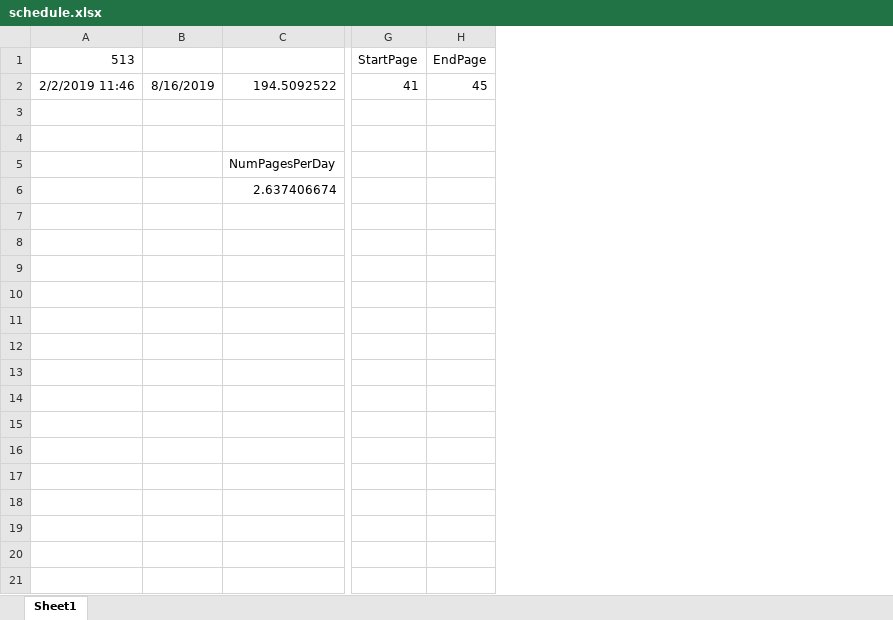
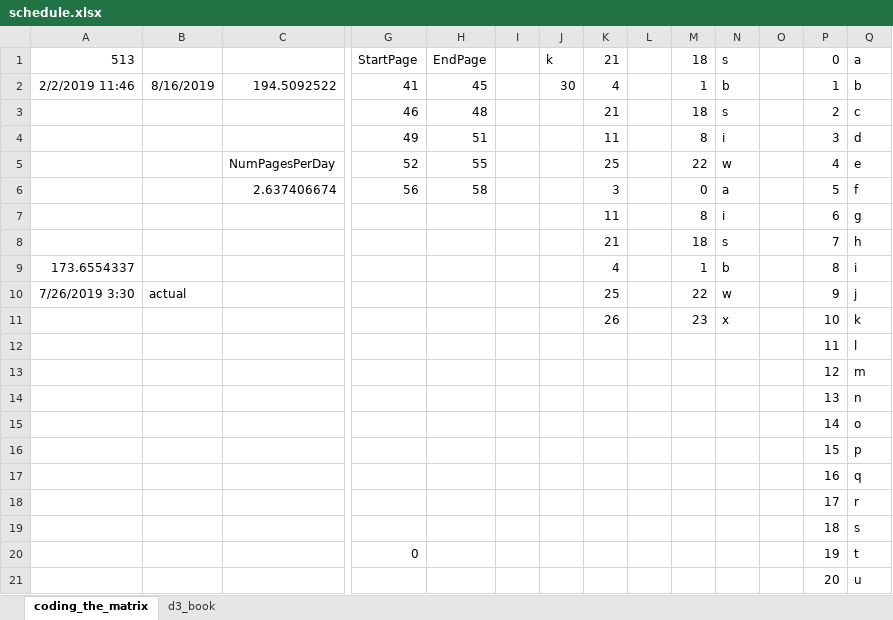
Before and after one commit to mattheweallen/codingthematrix, an Excel workbook: schedule.xlsx, sheet coding_the_matrix, drawn as a sheet; only a part is shown, gaps mark what is left out; values as stored, in another font and other column widths than the file's, no borders; addresses are those after the commit; rows hold the shown columns only; the diff covers the shown part only; the diff names each change by its address in the sheet, - before the commit and + after, or states it on an @@ line.

```diff
--- a/schedule.xlsx (sheet coding_the_matrix)
+++ b/schedule.xlsx (sheet coding_the_matrix)
-sheet tab: Sheet1
+sheet tab: coding_the_matrix
+sheet tab: d3_book
+column I, empty
+column J, rows 1-2: k | 30
+column K, rows 1-2: 21 | 4; rows 7-8: 11 | 21; row 11: 26
+column L, empty
+column M, rows 1-2: 18 | 1; rows 7-8: 8 | 18; row 11: 23
+column N, rows 1-2: s | b; rows 7-8: i | s; row 11: x
+column O, empty
+column P, rows 1-2: 0 | 1; rows 7-8: 6 | 7; rows 11-12: 10 | 11
+column Q, rows 1-2: a | b; rows 7-8: g | h; rows 11-12: k | l
+row 3:  |  |  | 46 | 48 |  |  | 21 |  | 18 | s |  | 2 | c
+row 4:  |  |  | 49 | 51 |  |  | 11 |  | 8 | i |  | 3 | d
+row 5:  |  | NumPagesPerDay | 52 | 55 |  |  | 25 |  | 22 | w |  | 4 | e
+row 6:  |  | 2.637406674 | 56 | 58 |  |  | 3 |  | 0 | a |  | 5 | f
-row 7: (empty)
+row 7:  |  |  |  |  |  |  | 11 |  | 8 | i |  | 6 | g
-row 8: (empty)
+row 8:  |  |  |  |  |  |  | 21 |  | 18 | s |  | 7 | h
+row 9: 173.6554337 |  |  |  |  |  |  | 4 |  | 1 | b |  | 8 | i
+row 10: 7/26/2019 3:30 | actual |  |  |  |  |  | 25 |  | 22 | w |  | 9 | j
-C11: NumPagesPerDay
+C11: (empty)
-C12: 2.637406674
+C12: (empty)
+row 13:  |  |  |  |  |  |  |  |  |  |  |  | 12 | m
+row 14:  |  |  |  |  |  |  |  |  |  |  |  | 13 | n
+row 15:  |  |  |  |  |  |  |  |  |  |  |  | 14 | o
+row 16:  |  |  |  |  |  |  |  |  |  |  |  | 15 | p
+row 17:  |  |  |  |  |  |  |  |  |  |  |  | 16 | q
+row 18:  |  |  |  |  |  |  |  |  |  |  |  | 17 | r
+row 19:  |  |  |  |  |  |  |  |  |  |  |  | 18 | s
+row 20:  |  |  | 0 |  |  |  |  |  |  |  |  | 19 | t
+row 21:  |  |  |  |  |  |  |  |  |  |  |  | 20 | u
```
Also changed, not shown: 6 added rows elsewhere in this sheet, 11 other files.
